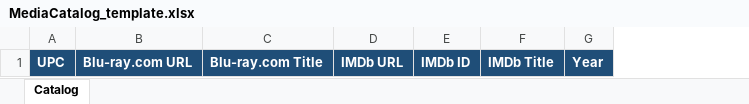
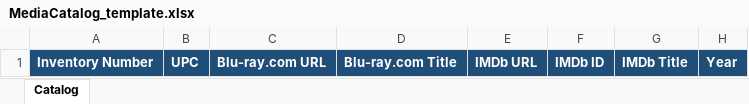
Before and after one commit to mbbills/MediaCatalog, an Excel workbook: excel/MediaCatalog_template.xlsx, sheet Catalog, drawn as a sheet; only a part is shown; values as stored, in another font and other column widths than the file's, no borders; conditional formats not drawn; the diff names each change by its address in the sheet, - before the commit and + after, or states it on an @@ line.

```diff
--- a/excel/MediaCatalog_template.xlsx (sheet Catalog)
+++ b/excel/MediaCatalog_template.xlsx (sheet Catalog)
+column A, row 1: Inventory Number
```
Also changed, not shown: 8 other files.
